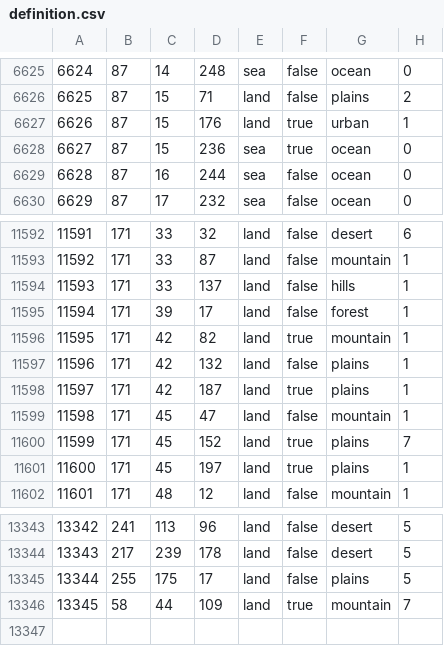
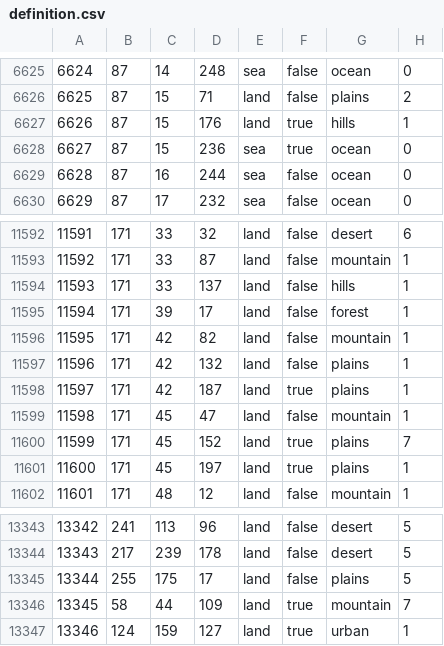
Before and after one commit to LeXus21251/CDL, a CSV file: map/definition.csv, drawn as a sheet; only a part is shown, gaps mark what is left out.

```diff
--- a/map/definition.csv
+++ b/map/definition.csv
@@ -6626,3 +6626,3 @@
 6625;87;15;71;land;false;plains;2
-6626;87;15;176;land;true;urban;1
+6626;87;15;176;land;true;hills;1
 6627;87;15;236;sea;true;ocean;0
@@ -11595,3 +11595,3 @@
 11594;171;39;17;land;false;forest;1
-11595;171;42;82;land;true;mountain;1
+11595;171;42;82;land;false;mountain;1
 11596;171;42;132;land;false;plains;1
@@ -13346 +13346,2 @@
 13345;58;44;109;land;true;mountain;7
+13346;124;159;127;land;true;urban;1
```
Also changed, not shown: 50 other files.
